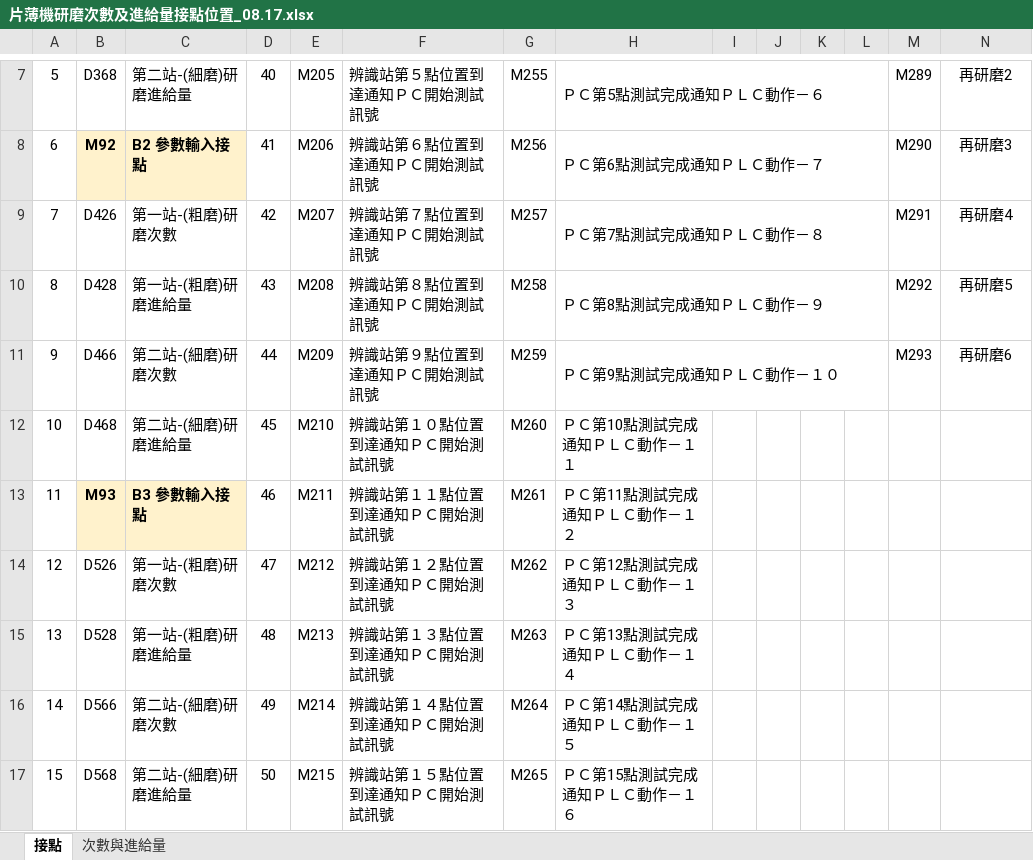
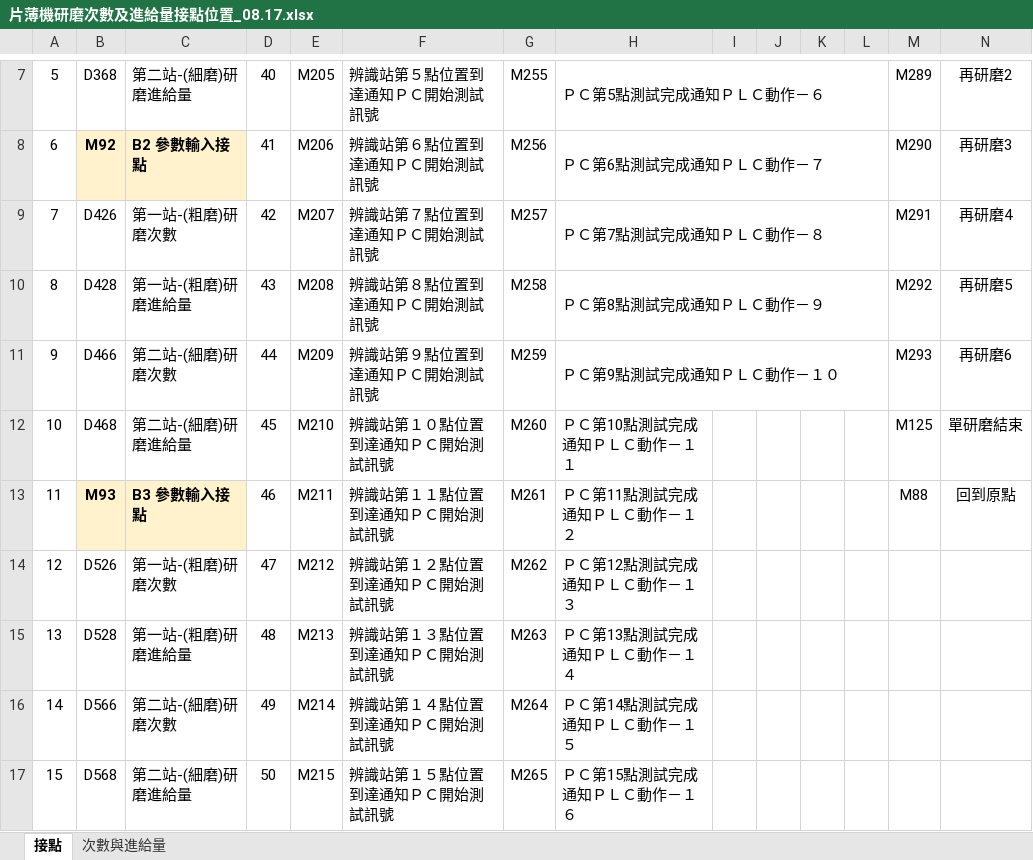
Before and after one commit to bw2014/PropInnerImageAnalysis, an Excel workbook: 片薄機研磨次數及進給量接點位置_08.17.xlsx, sheet 接點, drawn as a sheet; only a part is shown, gaps mark what is left out; values as stored, in another font and other column widths than the file's, no borders; the diff names each change by its address in the sheet, - before the commit and + after, or states it on an @@ line.

```diff
--- a/片薄機研磨次數及進給量接點位置_08.17.xlsx (sheet 接點)
+++ b/片薄機研磨次數及進給量接點位置_08.17.xlsx (sheet 接點)
-M12: (empty)
+M12: M125
-N12: (empty)
+N12: 單研磨結束
-M13: (empty)
+M13: M88
-N13: (empty)
+N13: 回到原點
```
Also changed, not shown: 6 other files.
